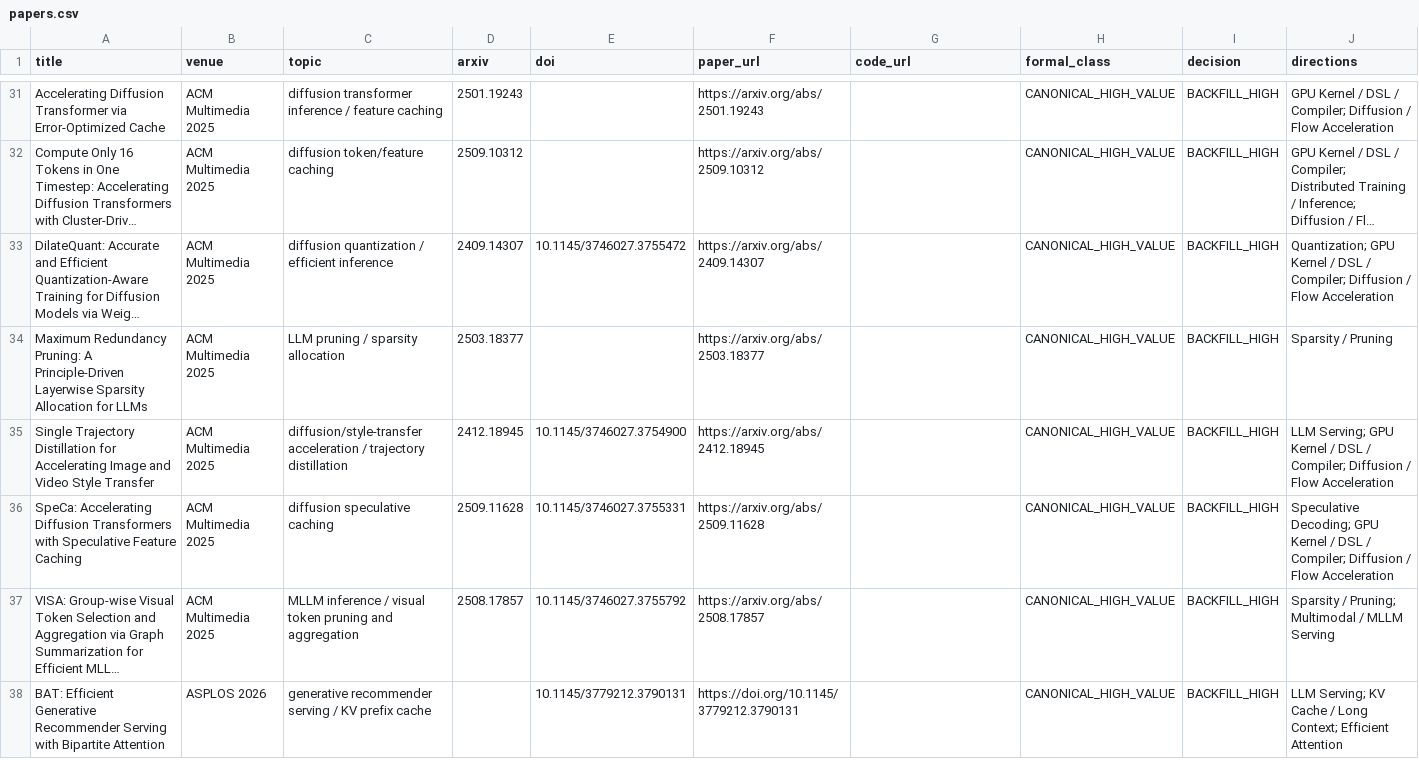
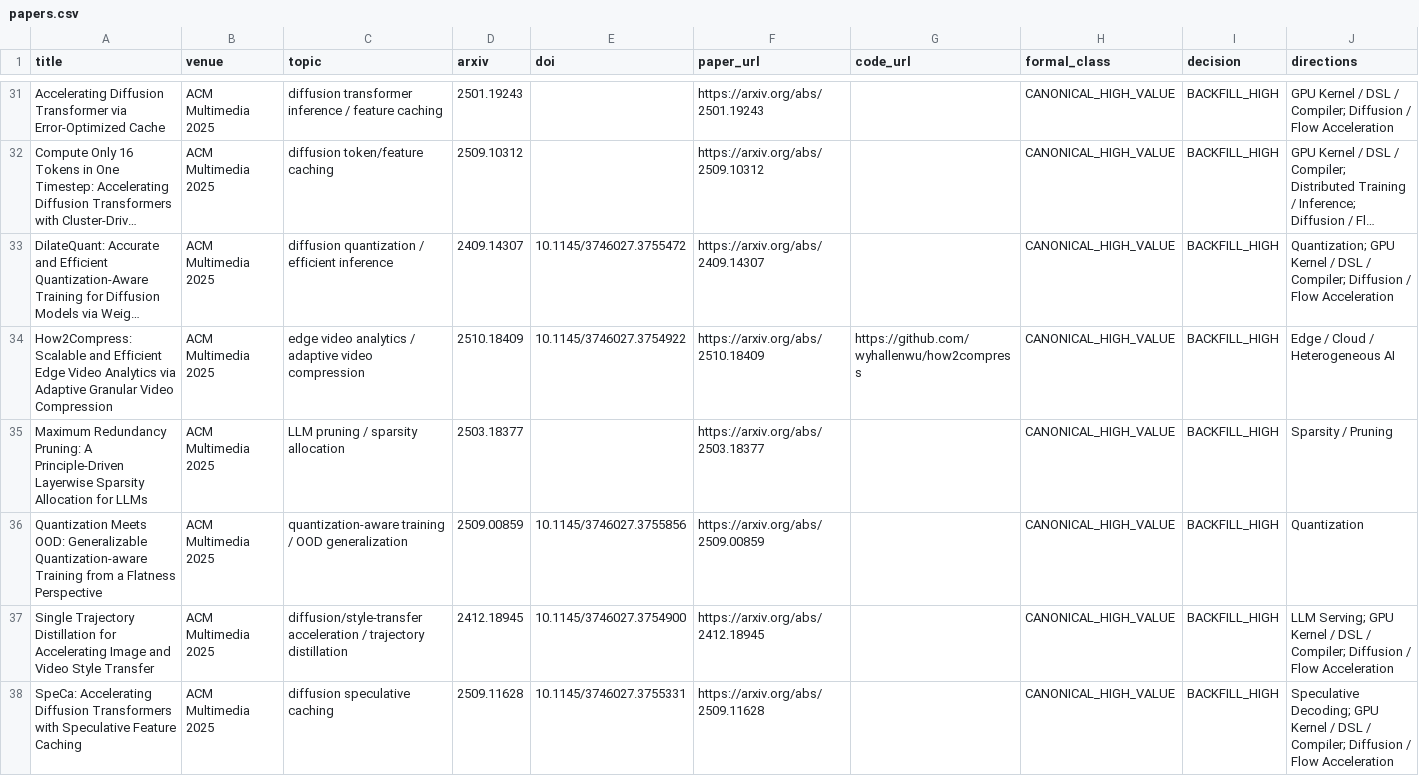
Before and after one commit to WangZhican/efficient-ml-landscape, a CSV file: data/papers.csv, drawn as a sheet; only a part is shown, gaps mark what is left out; the shorter side is filled out with more unchanged rows; long unchanged cells end in …; the diff covers the shown part only; the diff names each change by its address in the sheet, - before the commit and + after, or states it on an @@ line.

Commit message:
Add ACM Multimedia 2025 efficient ML papers

```diff
--- a/data/papers.csv
+++ b/data/papers.csv
+row 34: How2Compress: Scalable and Efficient Edge Video Analytics via Adaptive Granular Video Compression | ACM Multimedia 2025 | edge video analytics / adaptive video compression | 2510.18409 | 10.1145/3746027.3754922 | https://arxiv.org/abs/2510.18409 | https://github.com/wyhallenwu/how2compress | CANONICAL_HIGH_VALUE | BACKFILL_HIGH | Edge / Cloud / Heterogeneous AI
+row 36: Quantization Meets OOD: Generalizable Quantization-aware Training from a Flatness Perspective | ACM Multimedia 2025 | quantization-aware training / OOD generalization | 2509.00859 | 10.1145/3746027.3755856 | https://arxiv.org/abs/2509.00859 |  | CANONICAL_HIGH_VALUE | BACKFILL_HIGH | Quantization
```
Also changed, not shown: 1 added row elsewhere in this file, 8 other files.
